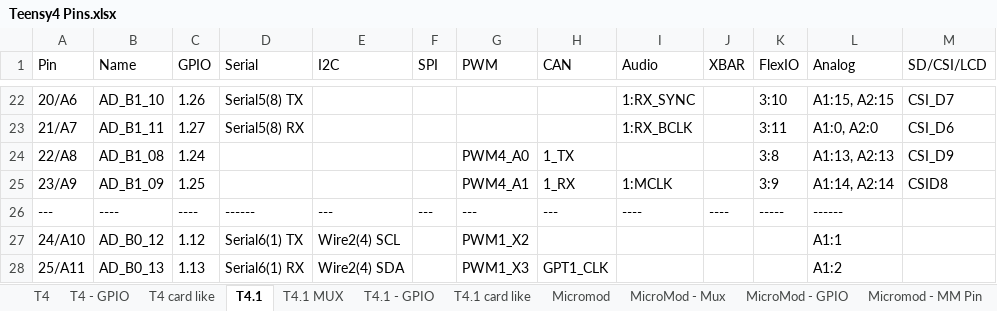
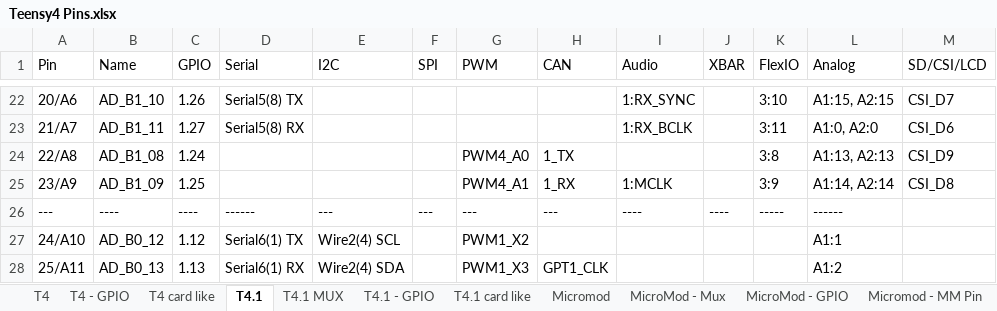
Before and after one commit to KurtE/TeensyDocuments, an Excel workbook: Teensy4 Pins.xlsx, sheet T4.1, drawn as a sheet; only a part is shown, gaps mark what is left out; values as stored, in another font and other column widths than the file's, no borders; table styles not drawn; the diff names each change by its address in the sheet, - before the commit and + after, or states it on an @@ line.

```diff
--- a/Teensy4 Pins.xlsx (sheet T4.1)
+++ b/Teensy4 Pins.xlsx (sheet T4.1)
-M25 (SD/CSI/LCD): CSID8
+M25 (SD/CSI/LCD): CSI_D8
```
Also changed, not shown: sheet Micromod - MM Pin, sheet MicroMod - GPIO, sheet Micromod, 2 other files.
